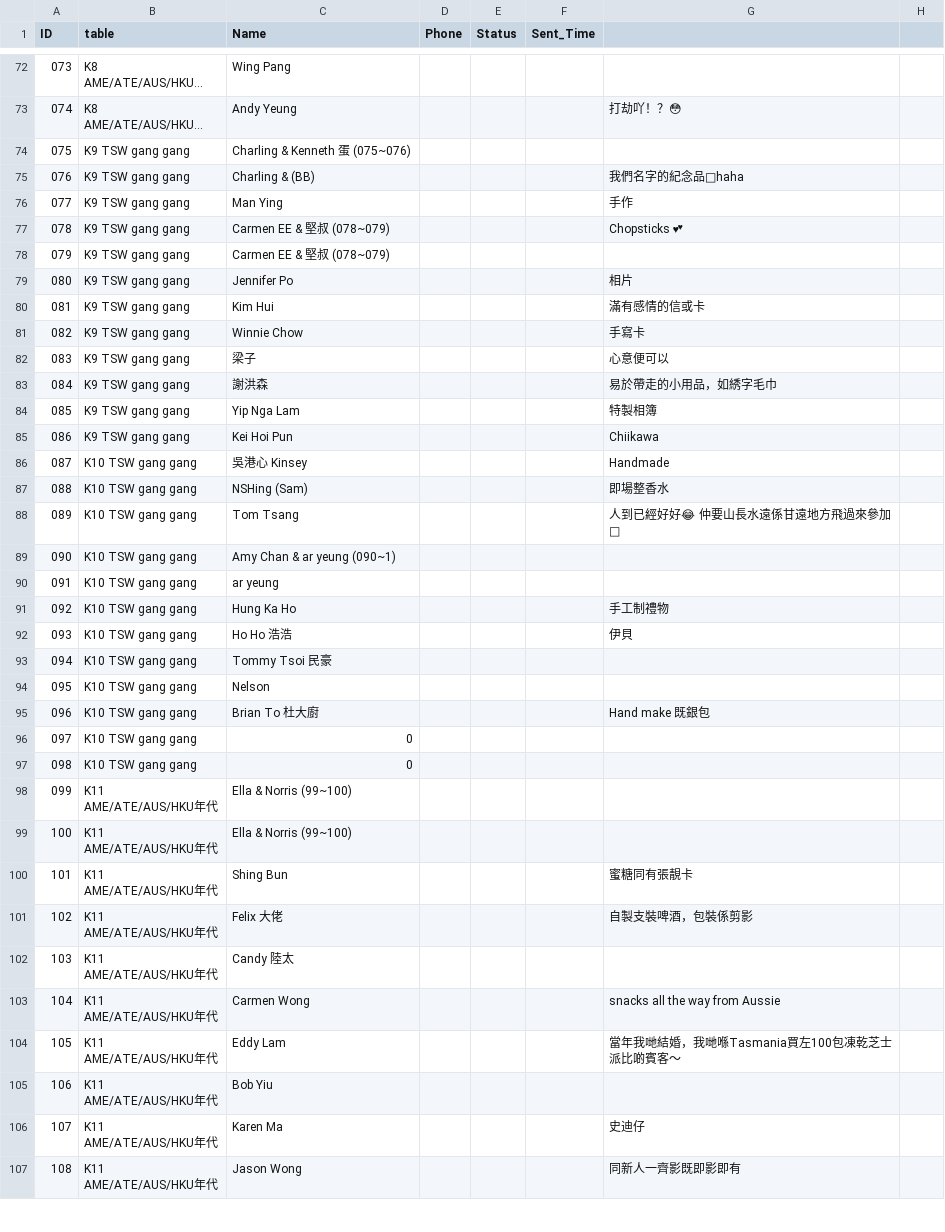
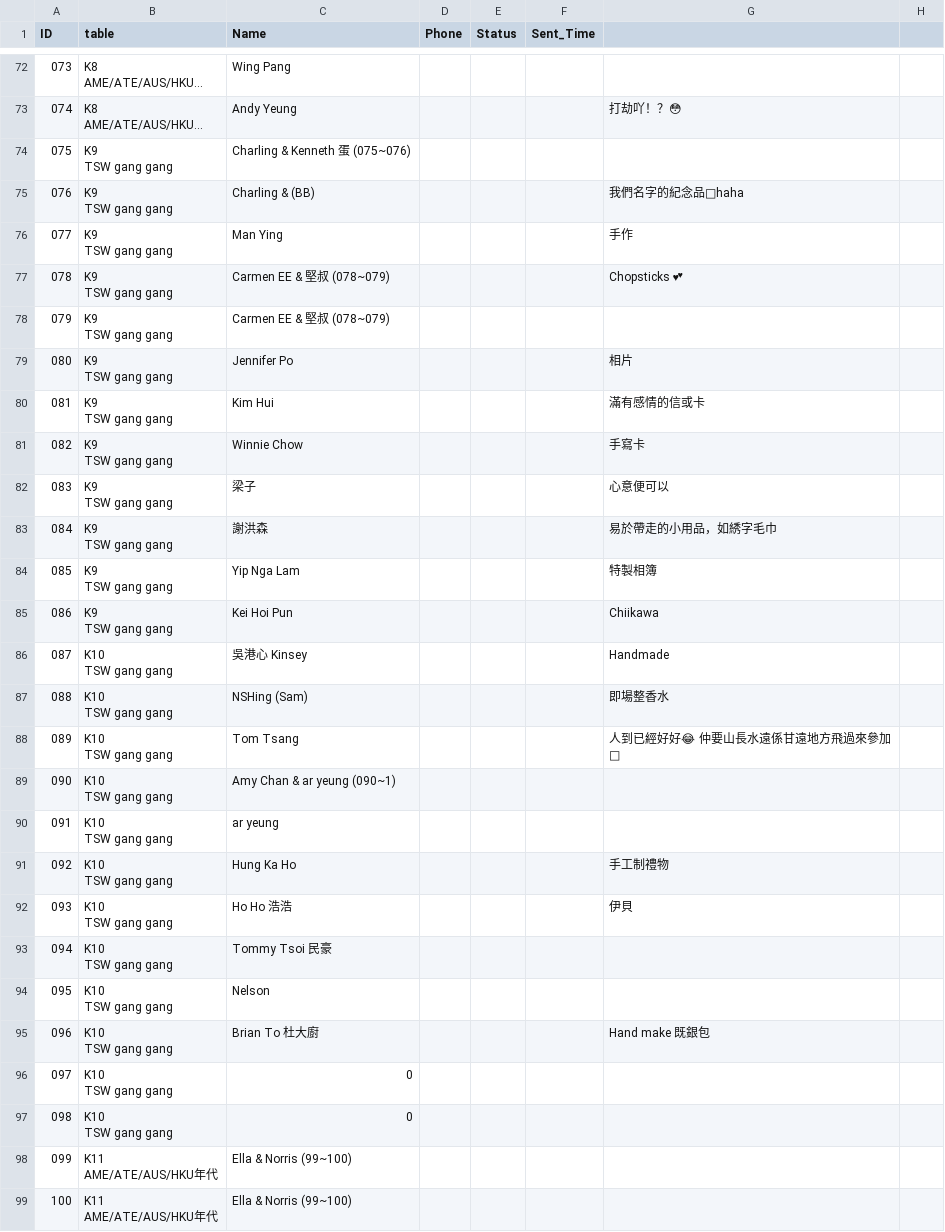
Before and after one commit to Za1kC/2027Jan16RnK, a CSV file: guests.csv, drawn as a sheet; only a part is shown, gaps mark what is left out; the shorter side is filled out with more unchanged rows; long unchanged cells end in …; ↵ is a line break in a cell; the diff covers the shown part only; the diff names each change by its address in the sheet, - before the commit and + after, or states it on an @@ line.

```diff
--- a/guests.csv
+++ b/guests.csv
-B74:B85 (table): K9 TSW gang gang
+B74:B85 (table): K9 ↵ TSW gang gang
-B86:B97 (table): K10 TSW gang gang
+B86:B97 (table): K10 ↵ TSW gang gang
```
Also changed, not shown: 24 edited cells elsewhere in this file.
